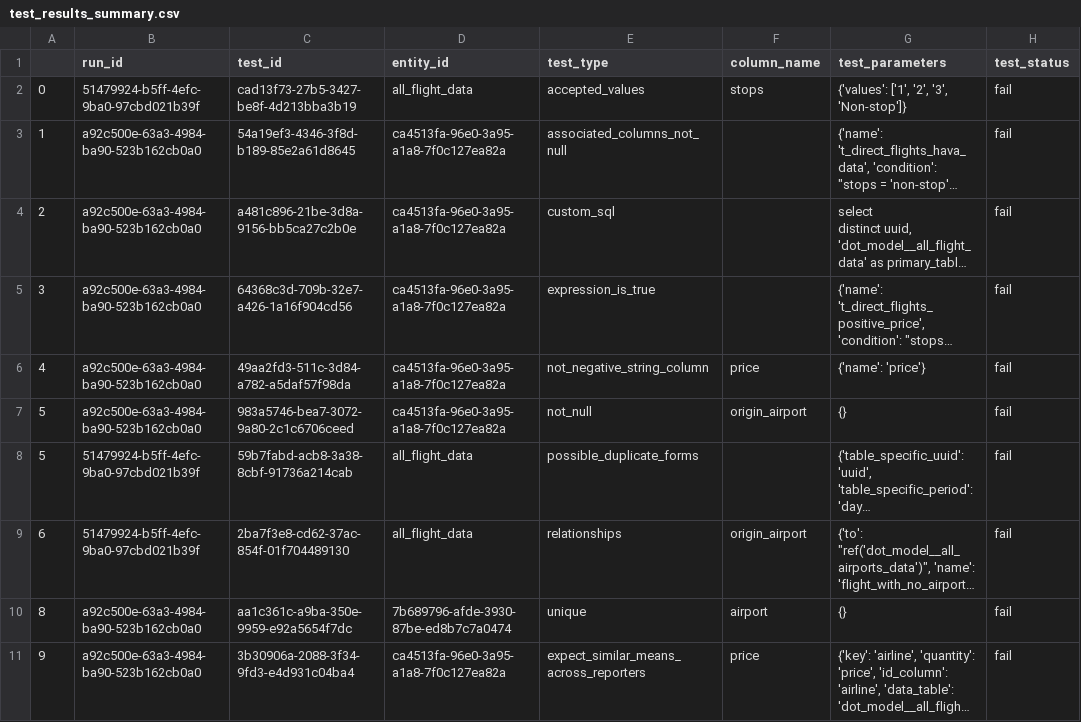
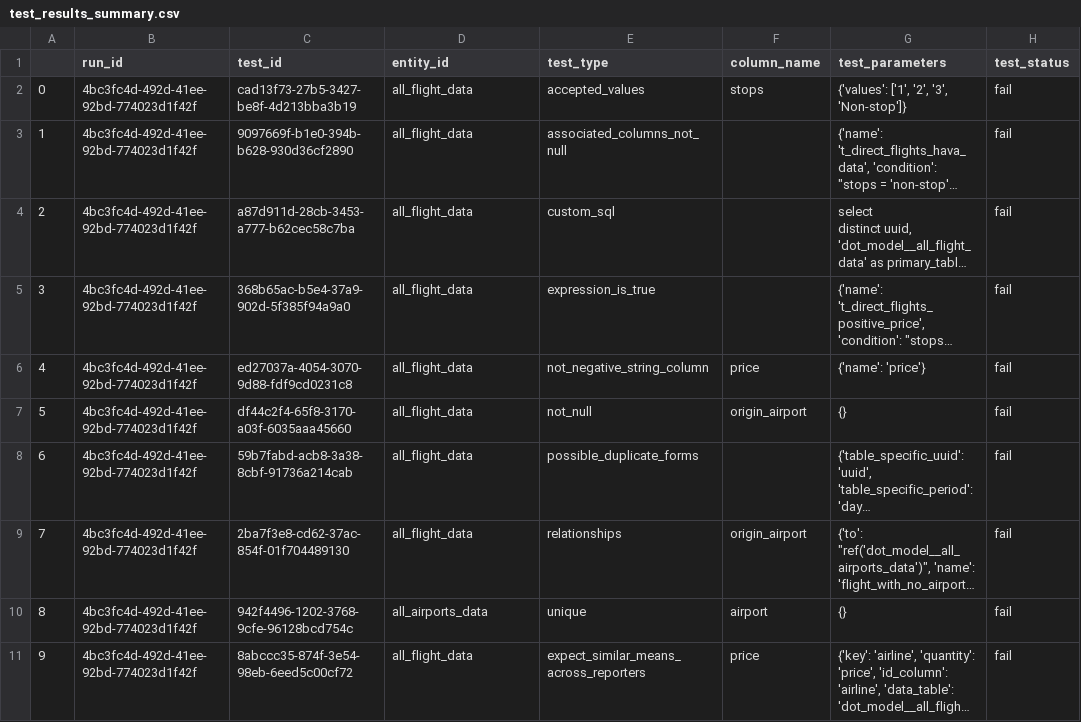
Before and after one commit to datakind/Data-Observation-Toolkit, a CSV file: dot/self_tests/data/expected/integration/test_results_summary.csv, drawn as a sheet; only a part is shown; long unchanged cells end in …; the diff names each change by its address in the sheet, - before the commit and + after, or states it on an @@ line.

```diff
--- a/dot/self_tests/data/expected/integration/test_results_summary.csv
+++ b/dot/self_tests/data/expected/integration/test_results_summary.csv
-B2 (run_id): 51479924-b5ff-4efc-9ba0-97cbd021b39f
+B2 (run_id): 4bc3fc4d-492d-41ee-92bd-774023d1f42f
-B3:B7 (run_id): a92c500e-63a3-4984-ba90-523b162cb0a0
+B3:B7 (run_id): 4bc3fc4d-492d-41ee-92bd-774023d1f42f
-C3 (test_id): 54a19ef3-4346-3f8d-b189-85e2a61d8645
+C3 (test_id): 9097669f-b1e0-394b-b628-930d36cf2890
-D3:D7 (entity_id): ca4513fa-96e0-3a95-a1a8-7f0c127ea82a
+D3:D7 (entity_id): all_flight_data
-C4 (test_id): a481c896-21be-3d8a-9156-bb5ca27c2b0e
+C4 (test_id): a87d911d-28cb-3453-a777-b62cec58c7ba
-C5 (test_id): 64368c3d-709b-32e7-a426-1a16f904cd56
+C5 (test_id): 368b65ac-b5e4-37a9-902d-5f385f94a9a0
-C6 (test_id): 49aa2fd3-511c-3d84-a782-a5daf57f98da
+C6 (test_id): ed27037a-4054-3070-9d88-fdf9cd0231c8
-C7 (test_id): 983a5746-bea7-3072-9a80-2c1c6706ceed
+C7 (test_id): df44c2f4-65f8-3170-a03f-6035aaa45660
-A8: 5
+A8: 6
-B8:B9 (run_id): 51479924-b5ff-4efc-9ba0-97cbd021b39f
+B8:B9 (run_id): 4bc3fc4d-492d-41ee-92bd-774023d1f42f
-A9: 6
+A9: 7
-B10:B11 (run_id): a92c500e-63a3-4984-ba90-523b162cb0a0
+B10:B11 (run_id): 4bc3fc4d-492d-41ee-92bd-774023d1f42f
-C10 (test_id): aa1c361c-a9ba-350e-9959-e92a5654f7dc
+C10 (test_id): 942f4496-1202-3768-9cfe-96128bcd754c
-D10 (entity_id): 7b689796-afde-3930-87be-ed8b7c7a0474
+D10 (entity_id): all_airports_data
-C11 (test_id): 3b30906a-2088-3f34-9fd3-e4d931c04ba4
+C11 (test_id): 8abccc35-874f-3e54-98eb-6eed5c00cf72
-D11 (entity_id): ca4513fa-96e0-3a95-a1a8-7f0c127ea82a
+D11 (entity_id): all_flight_data
```
Also changed, not shown: 2 other files.
